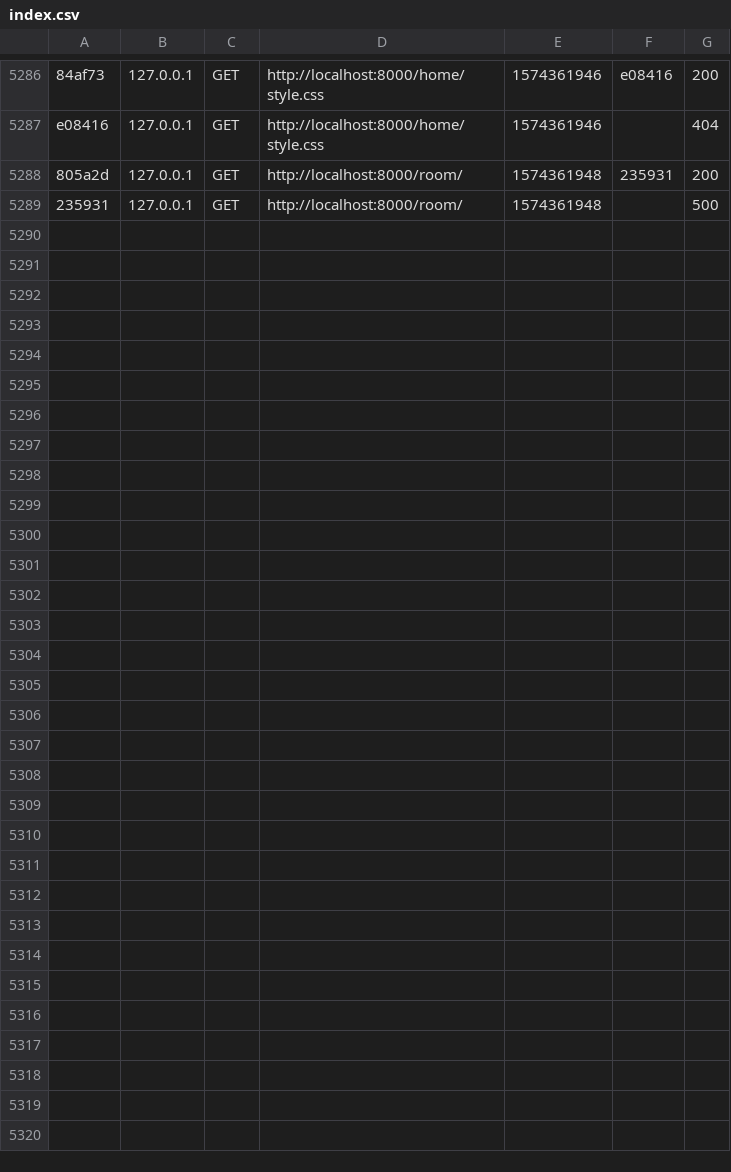
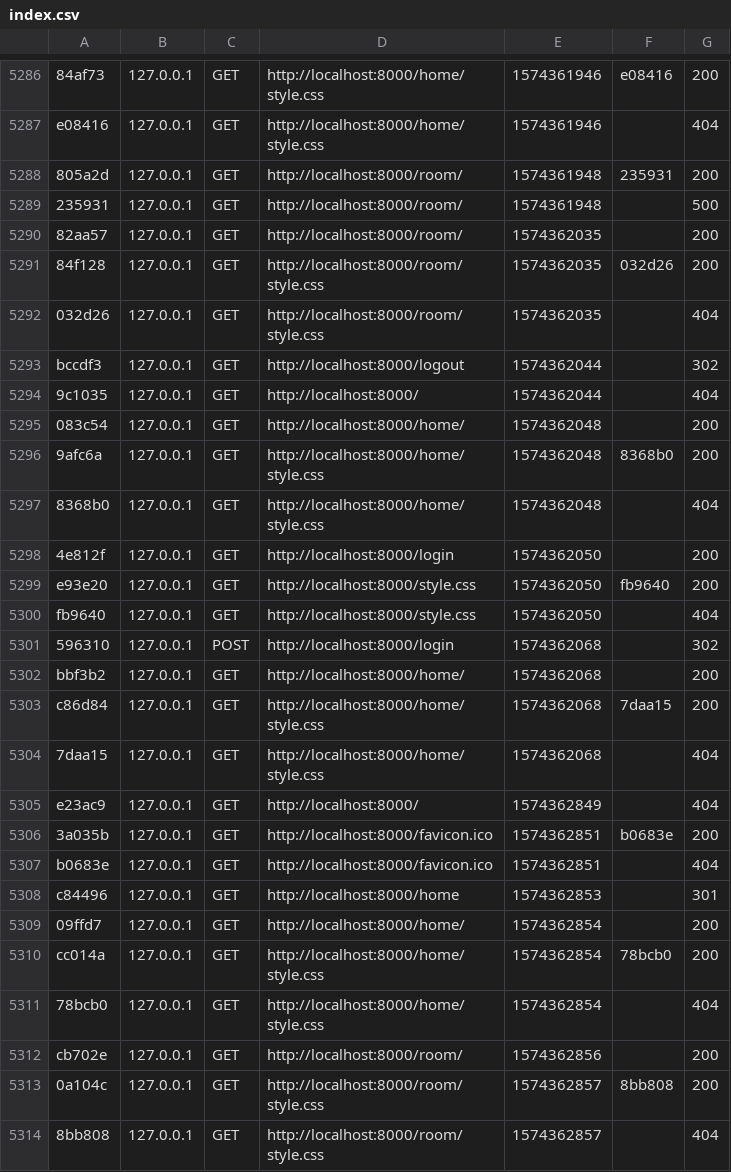
Before and after one commit to Geoffroy-Z/Proj-Agvoy, a CSV file: var/cache/dev/profiler/index.csv, drawn as a sheet; only a part is shown, gaps mark what is left out.

```diff
--- a/var/cache/dev/profiler/index.csv
+++ b/var/cache/dev/profiler/index.csv
@@ -5289 +5289,26 @@ e08416,127.0.0.1,GET,http://localhost:8000/home/style.css,1574361946,,404
 235931,127.0.0.1,GET,http://localhost:8000/room/,1574361948,,500
+82aa57,127.0.0.1,GET,http://localhost:8000/room/,1574362035,,200
+84f128,127.0.0.1,GET,http://localhost:8000/room/style.css,1574362035,032d26,200
+032d26,127.0.0.1,GET,http://localhost:8000/room/style.css,1574362035,,404
+bccdf3,127.0.0.1,GET,http://localhost:8000/logout,1574362044,,302
+9c1035,127.0.0.1,GET,http://localhost:8000/,1574362044,,404
+083c54,127.0.0.1,GET,http://localhost:8000/home/,1574362048,,200
+9afc6a,127.0.0.1,GET,http://localhost:8000/home/style.css,1574362048,8368b0,200
+8368b0,127.0.0.1,GET,http://localhost:8000/home/style.css,1574362048,,404
+4e812f,127.0.0.1,GET,http://localhost:8000/login,1574362050,,200
+e93e20,127.0.0.1,GET,http://localhost:8000/style.css,1574362050,fb9640,200
+fb9640,127.0.0.1,GET,http://localhost:8000/style.css,1574362050,,404
+596310,127.0.0.1,POST,http://localhost:8000/login,1574362068,,302
+bbf3b2,127.0.0.1,GET,http://localhost:8000/home/,1574362068,,200
+c86d84,127.0.0.1,GET,http://localhost:8000/home/style.css,1574362068,7daa15,200
+7daa15,127.0.0.1,GET,http://localhost:8000/home/style.css,1574362068,,404
+e23ac9,127.0.0.1,GET,http://localhost:8000/,1574362849,,404
+3a035b,127.0.0.1,GET,http://localhost:8000/favicon.ico,1574362851,b0683e,200
+b0683e,127.0.0.1,GET,http://localhost:8000/favicon.ico,1574362851,,404
+c84496,127.0.0.1,GET,http://localhost:8000/home,1574362853,,301
+09ffd7,127.0.0.1,GET,http://localhost:8000/home/,1574362854,,200
+cc014a,127.0.0.1,GET,http://localhost:8000/home/style.css,1574362854,78bcb0,200
+78bcb0,127.0.0.1,GET,http://localhost:8000/home/style.css,1574362854,,404
+cb702e,127.0.0.1,GET,http://localhost:8000/room/,1574362856,,200
+0a104c,127.0.0.1,GET,http://localhost:8000/room/style.css,1574362857,8bb808,200
+8bb808,127.0.0.1,GET,http://localhost:8000/room/style.css,1574362857,,404
```
Also changed, not shown: 2 other files.
